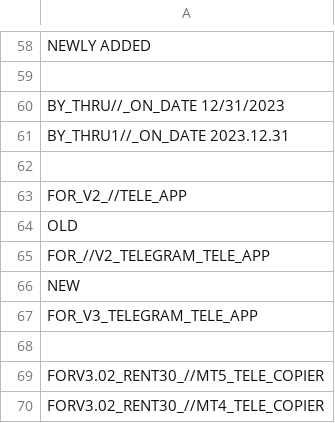
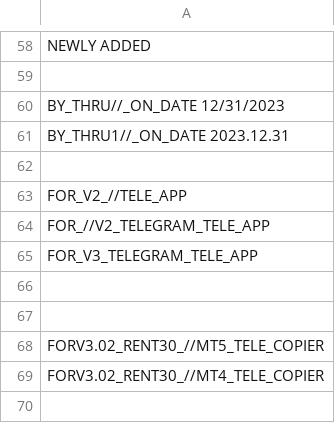
Before and after one commit to infotechniques/infotechniques.github.io, a CSV file: lifetimechecking.csv, drawn as a sheet; only a part is shown, gaps mark what is left out; the shorter side is filled out with more unchanged rows; removed rows and columns are numbered as before the commit, all else as after; the diff names each change by its address in the sheet, - before the commit and + after, or states it on an @@ line.

Commit message:
Update lifetimechecking.csv

```diff
--- a/lifetimechecking.csv
+++ b/lifetimechecking.csv
-row 64: OLD
-row 66: NEW
+row 66: (empty)
```
